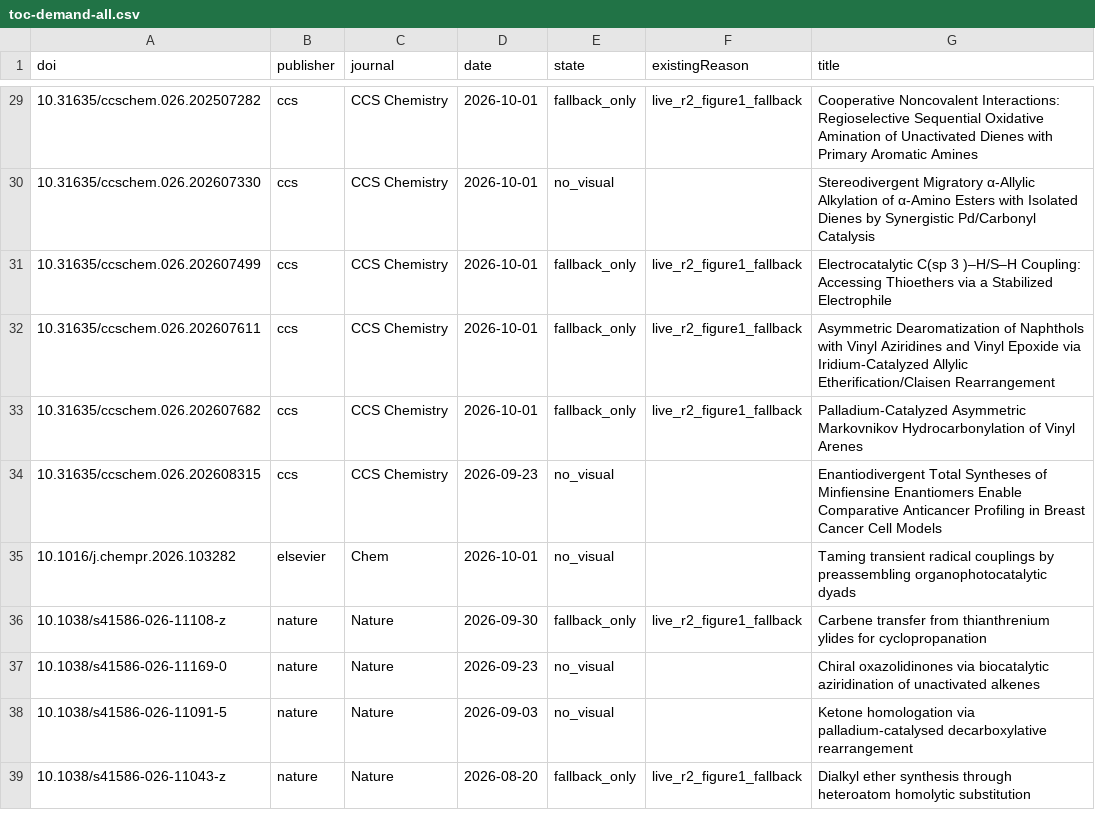
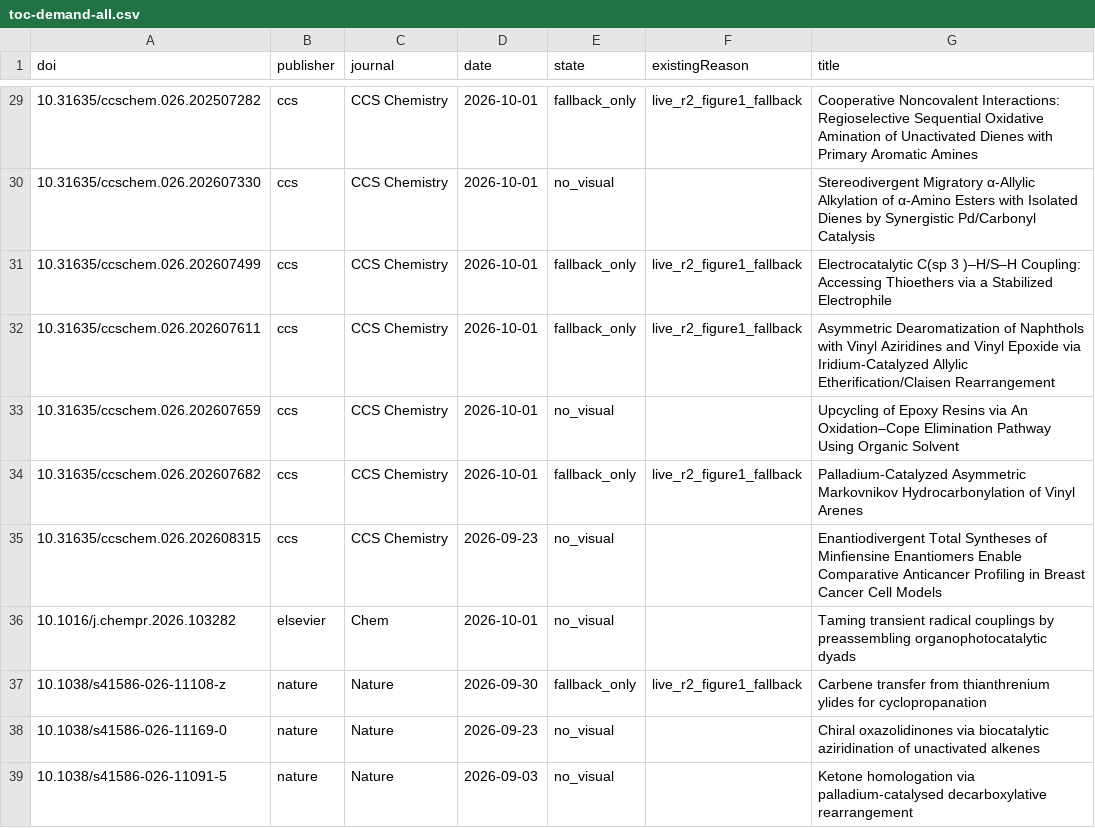
Before and after one commit to zhou526316-sys/organic-synthesis-gallery, a CSV file: toc-collector/queues/toc-demand-all.csv, drawn as a sheet; only a part is shown, gaps mark what is left out; the shorter side is filled out with more unchanged rows; the diff names each change by its address in the sheet, - before the commit and + after, or states it on an @@ line.

```diff
--- a/toc-collector/queues/toc-demand-all.csv
+++ b/toc-collector/queues/toc-demand-all.csv
+row 33: 10.31635/ccschem.026.202607659 | ccs | CCS Chemistry | 2026-10-01 | no_visual |  | Upcycling of Epoxy Resins via An Oxidation–Cope Elimination Pathway Using Organic Solvent
```
Also changed, not shown: 6 other files.
